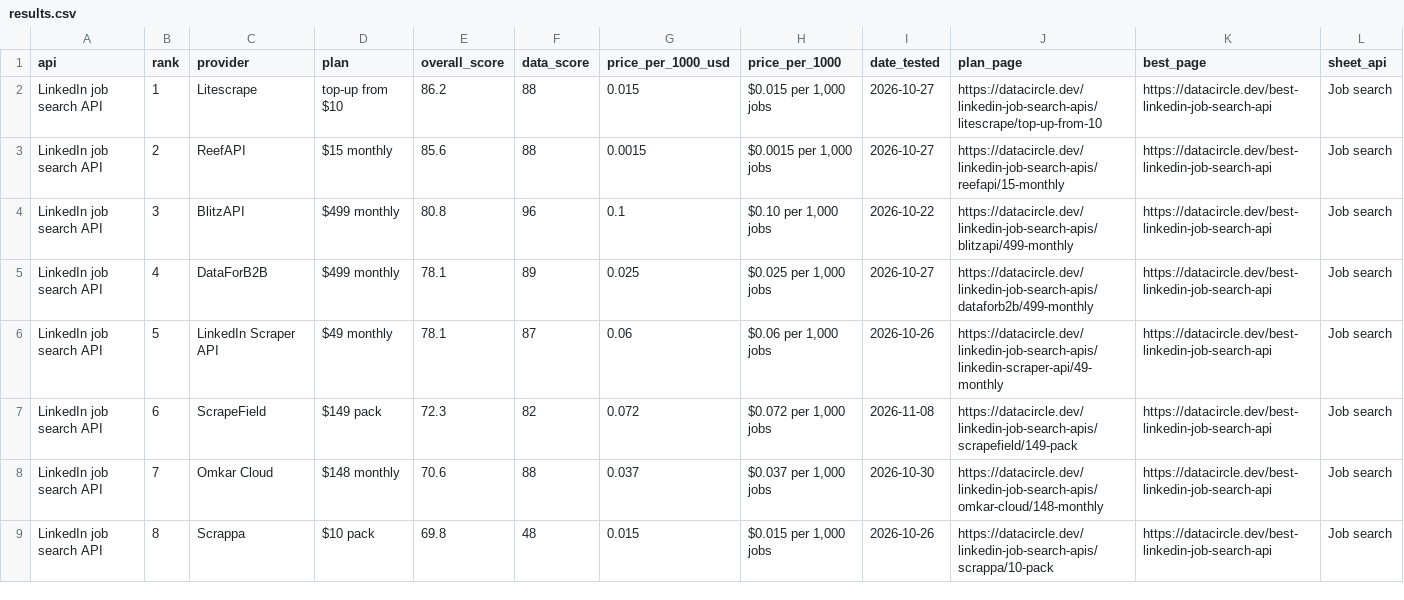
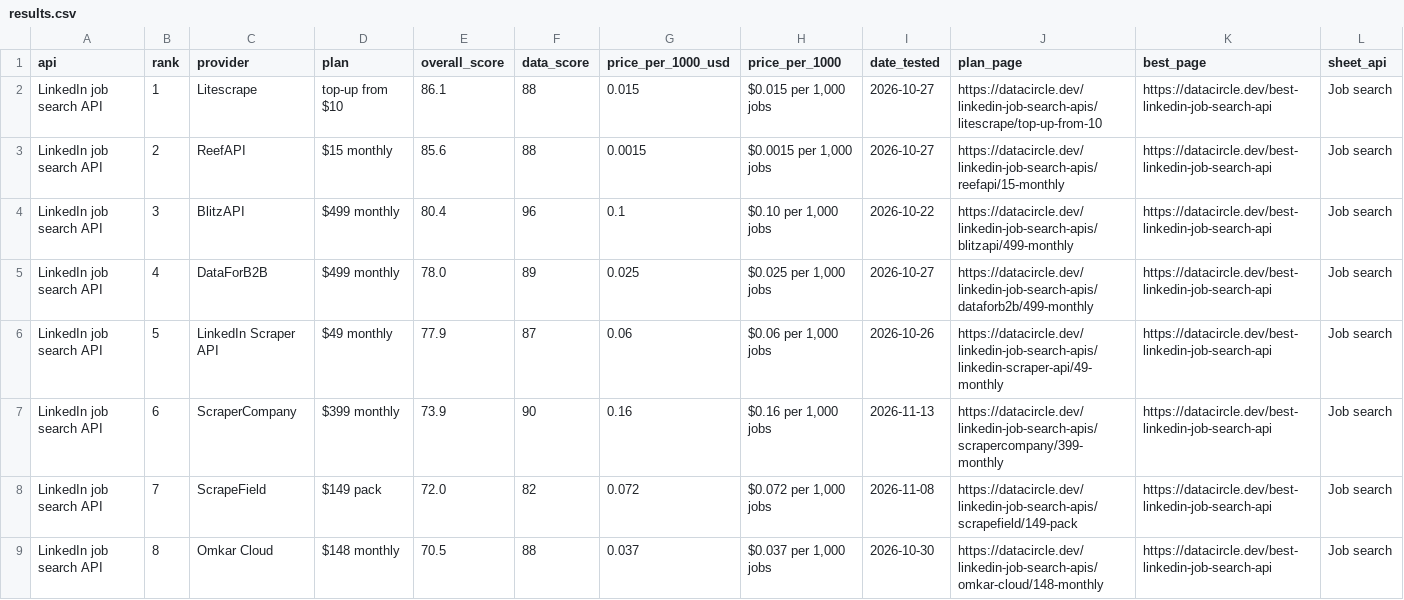
Before and after one commit to waynehamadi/best-linkedin-job-search-api, a CSV file: results.csv, drawn as a sheet; only a part is shown; the diff covers the shown part only.

Commit message:
Benchmark results from datacircle.dev

```diff
--- a/results.csv
+++ b/results.csv
@@ -1,9 +1,9 @@
 api,rank,provider,plan,overall_score,data_score,price_per_1000_usd,price_per_1000,date_tested,plan_page,best_page,sheet_api
-LinkedIn job search API,1,Litescrape,top-up from $10,86.2,88,0.015,"$0.015 per 1,000 jobs",2026-10-27,https://datacircle.dev/linkedin-job-search-apis/litescrape/top-up-from-10,https://datacircle.dev/best-linkedin-job-search-api,Job search
+LinkedIn job search API,1,Litescrape,top-up from $10,86.1,88,0.015,"$0.015 per 1,000 jobs",2026-10-27,https://datacircle.dev/linkedin-job-search-apis/litescrape/top-up-from-10,https://datacircle.dev/best-linkedin-job-search-api,Job search
 LinkedIn job search API,2,ReefAPI,$15 monthly,85.6,88,0.0015,"$0.0015 per 1,000 jobs",2026-10-27,https://datacircle.dev/linkedin-job-search-apis/reefapi/15-monthly,https://datacircle.dev/best-linkedin-job-search-api,Job search
-LinkedIn job search API,3,BlitzAPI,$499 monthly,80.8,96,0.1,"$0.10 per 1,000 jobs",2026-10-22,https://datacircle.dev/linkedin-job-search-apis/blitzapi/499-monthly,https://datacircle.dev/best-linkedin-job-search-api,Job search
-LinkedIn job search API,4,DataForB2B,$499 monthly,78.1,89,0.025,"$0.025 per 1,000 jobs",2026-10-27,https://datacircle.dev/linkedin-job-search-apis/dataforb2b/499-monthly,https://datacircle.dev/best-linkedin-job-search-api,Job search
-LinkedIn job search API,5,LinkedIn Scraper API,$49 monthly,78.1,87,0.06,"$0.06 per 1,000 jobs",2026-10-26,https://datacircle.dev/linkedin-job-search-apis/linkedin-scraper-api/49-monthly,https://datacircle.dev/best-linkedin-job-search-api,Job search
-LinkedIn job search API,6,ScrapeField,$149 pack,72.3,82,0.072,"$0.072 per 1,000 jobs",2026-11-08,https://datacircle.dev/linkedin-job-search-apis/scrapefield/149-pack,https://datacircle.dev/best-linkedin-job-search-api,Job search
-LinkedIn job search API,7,Omkar Cloud,$148 monthly,70.6,88,0.037,"$0.037 per 1,000 jobs",2026-10-30,https://datacircle.dev/linkedin-job-search-apis/omkar-cloud/148-monthly,https://datacircle.dev/best-linkedin-job-search-api,Job search
-LinkedIn job search API,8,Scrappa,$10 pack,69.8,48,0.015,"$0.015 per 1,000 jobs",2026-10-26,https://datacircle.dev/linkedin-job-search-apis/scrappa/10-pack,https://datacircle.dev/best-linkedin-job-search-api,Job search
+LinkedIn job search API,3,BlitzAPI,$499 monthly,80.4,96,0.1,"$0.10 per 1,000 jobs",2026-10-22,https://datacircle.dev/linkedin-job-search-apis/blitzapi/499-monthly,https://datacircle.dev/best-linkedin-job-search-api,Job search
+LinkedIn job search API,4,DataForB2B,$499 monthly,78.0,89,0.025,"$0.025 per 1,000 jobs",2026-10-27,https://datacircle.dev/linkedin-job-search-apis/dataforb2b/499-monthly,https://datacircle.dev/best-linkedin-job-search-api,Job search
+LinkedIn job search API,5,LinkedIn Scraper API,$49 monthly,77.9,87,0.06,"$0.06 per 1,000 jobs",2026-10-26,https://datacircle.dev/linkedin-job-search-apis/linkedin-scraper-api/49-monthly,https://datacircle.dev/best-linkedin-job-search-api,Job search
+LinkedIn job search API,6,ScraperCompany,$399 monthly,73.9,90,0.16,"$0.16 per 1,000 jobs",2026-11-13,https://datacircle.dev/linkedin-job-search-apis/scrapercompany/399-monthly,https://datacircle.dev/best-linkedin-job-search-api,Job search
+LinkedIn job search API,7,ScrapeField,$149 pack,72.0,82,0.072,"$0.072 per 1,000 jobs",2026-11-08,https://datacircle.dev/linkedin-job-search-apis/scrapefield/149-pack,https://datacircle.dev/best-linkedin-job-search-api,Job search
+LinkedIn job search API,8,Omkar Cloud,$148 monthly,70.5,88,0.037,"$0.037 per 1,000 jobs",2026-10-30,https://datacircle.dev/linkedin-job-search-apis/omkar-cloud/148-monthly,https://datacircle.dev/best-linkedin-job-search-api,Job search
```
Also changed, not shown: 1 added row and 142 edited cells elsewhere in this file, 1 other file.
